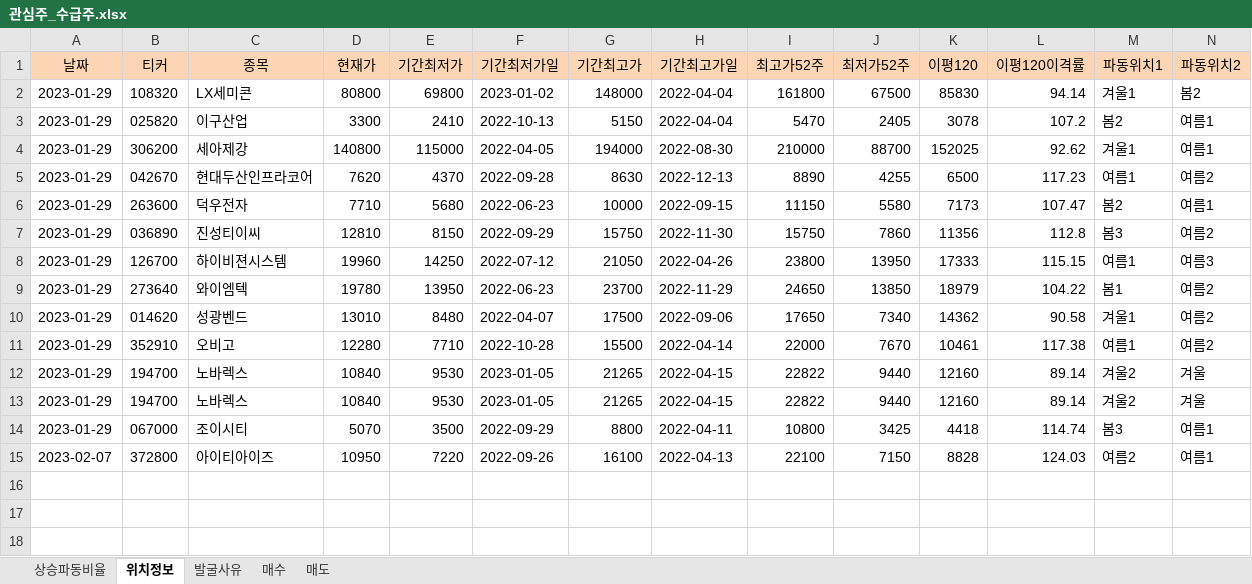
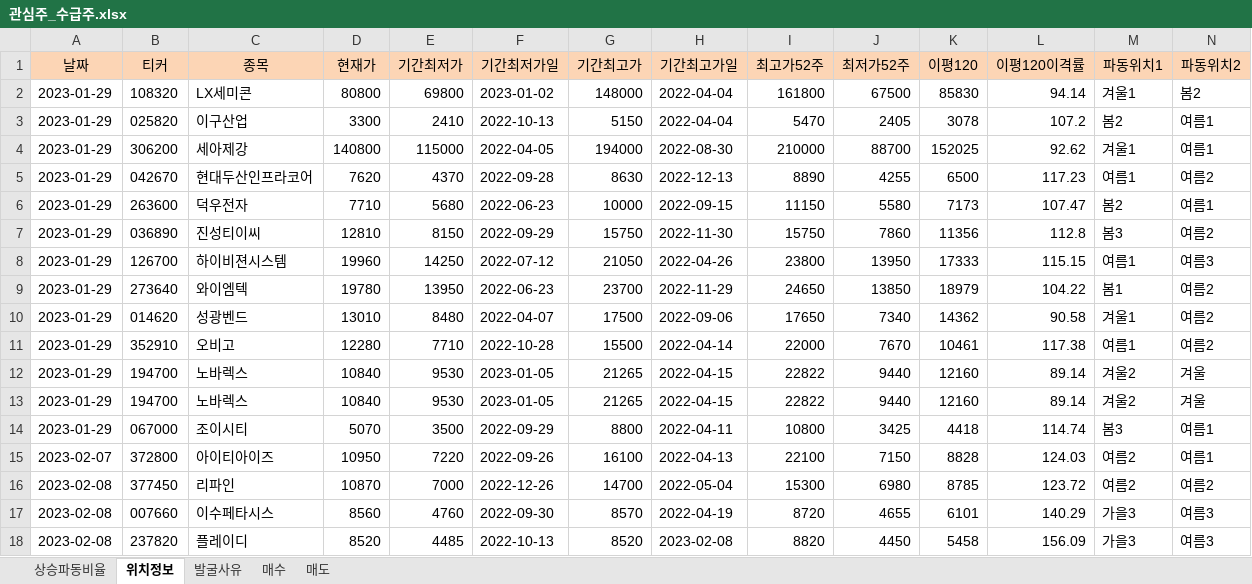
Before and after one commit to wndskim/stock, an Excel workbook: Data/관심주_수급주.xlsx, sheet 위치정보, drawn as a sheet; only a part is shown; values as stored, in another font and other column widths than the file's, no borders; rows hold the shown columns only; the diff names each change by its address in the sheet, - before the commit and + after, or states it on an @@ line.

```diff
--- a/Data/관심주_수급주.xlsx (sheet 위치정보)
+++ b/Data/관심주_수급주.xlsx (sheet 위치정보)
+row 16: 2023-02-08 | 377450 | 리파인 | 10870 | 7000 | 2022-12-26 | 14700 | 2022-05-04 | 15300 | 6980 | 8785 | 123.72 | 여름2 | 여름2
+row 17: 2023-02-08 | 007660 | 이수페타시스 | 8560 | 4760 | 2022-09-30 | 8570 | 2022-04-19 | 8720 | 4655 | 6101 | 140.29 | 가을3 | 여름3
+row 18: 2023-02-08 | 237820 | 플레이디 | 8520 | 4485 | 2022-10-13 | 8520 | 2023-02-08 | 8820 | 4450 | 5458 | 156.09 | 가을3 | 여름3
```
Also changed, not shown: sheet 상승파동비율, sheet 발굴사유.
